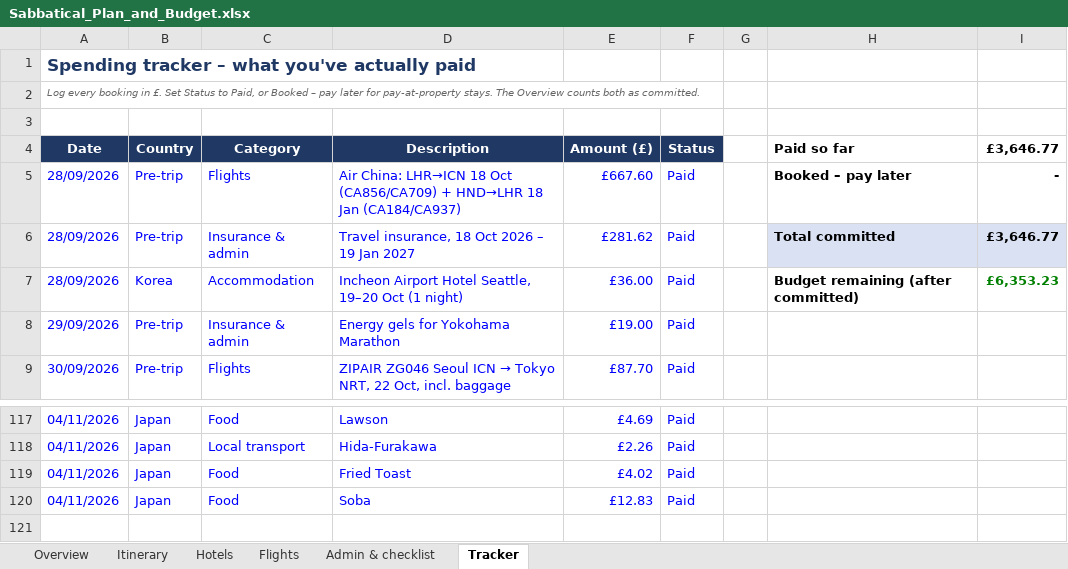
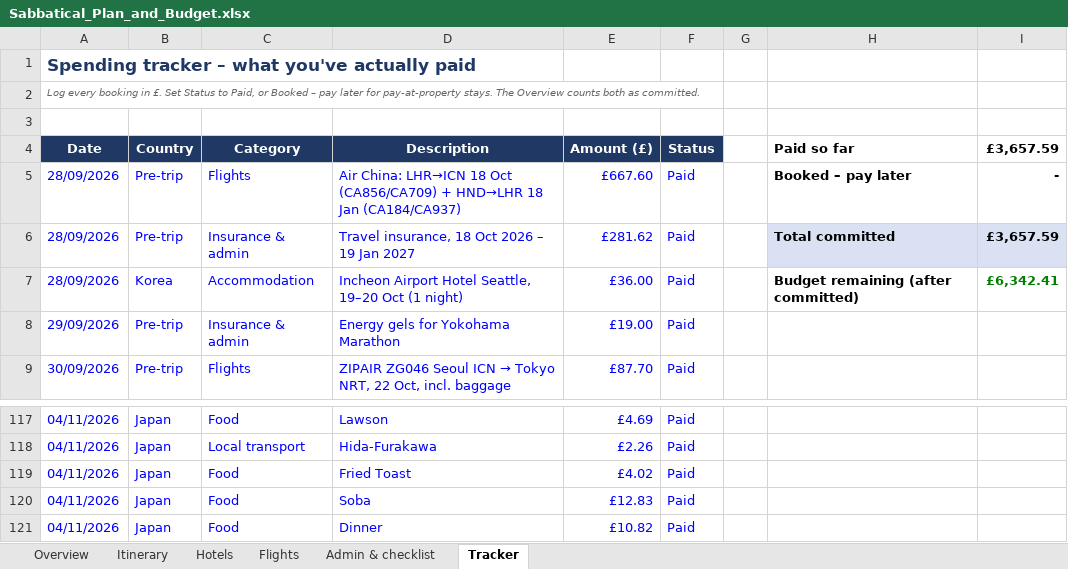
Before and after one commit to mhbae-dev/sabbatical-dashboard, an Excel workbook: Sabbatical_Plan_and_Budget.xlsx, sheet Tracker, drawn as a sheet; only a part is shown, gaps mark what is left out; values as stored, in another font and other column widths than the file's, no borders; the diff names each change by its address in the sheet, - before the commit and + after, or states it on an @@ line.

```diff
--- a/Sabbatical_Plan_and_Budget.xlsx (sheet Tracker)
+++ b/Sabbatical_Plan_and_Budget.xlsx (sheet Tracker)
-I4: £3,646.77
+I4: £3,657.59
-I6 (£3,657.59): £3,646.77
+I6 (£3,657.59): £3,657.59
-I7 (£3,657.59): £6,353.23
+I7 (£3,657.59): £6,342.41
+row 121: 04/11/2026 | Japan | Food | Dinner | £10.82 | Paid
```
Also changed, not shown: sheet Overview, hidden cells.
